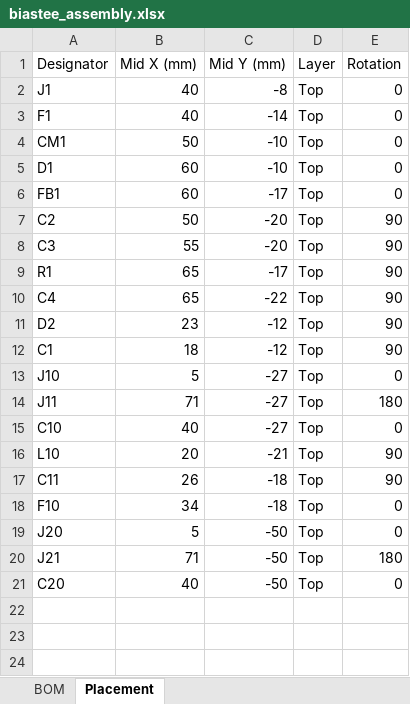
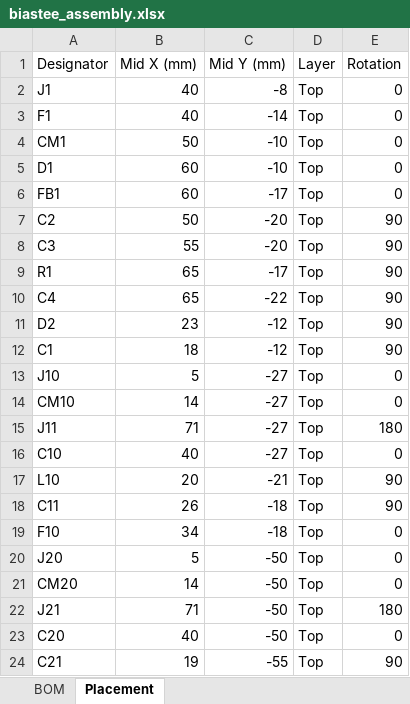
Before and after one commit to jvierine/metantenna, an Excel workbook: manufacturing/biastee_assembly.xlsx, sheet Placement, drawn as a sheet; values as stored, in another font and other column widths than the file's, no borders; the diff names each change by its address in the sheet, - before the commit and + after, or states it on an @@ line.

```diff
--- a/manufacturing/biastee_assembly.xlsx (sheet Placement)
+++ b/manufacturing/biastee_assembly.xlsx (sheet Placement)
+row 14: CM10 | 14 | -27 | Top | 0
+row 21: CM20 | 14 | -50 | Top | 0
+row 24: C21 | 19 | -55 | Top | 90
```
Also changed, not shown: sheet BOM, manufacturing/preamp_assembly.xlsx, 48 other files.
